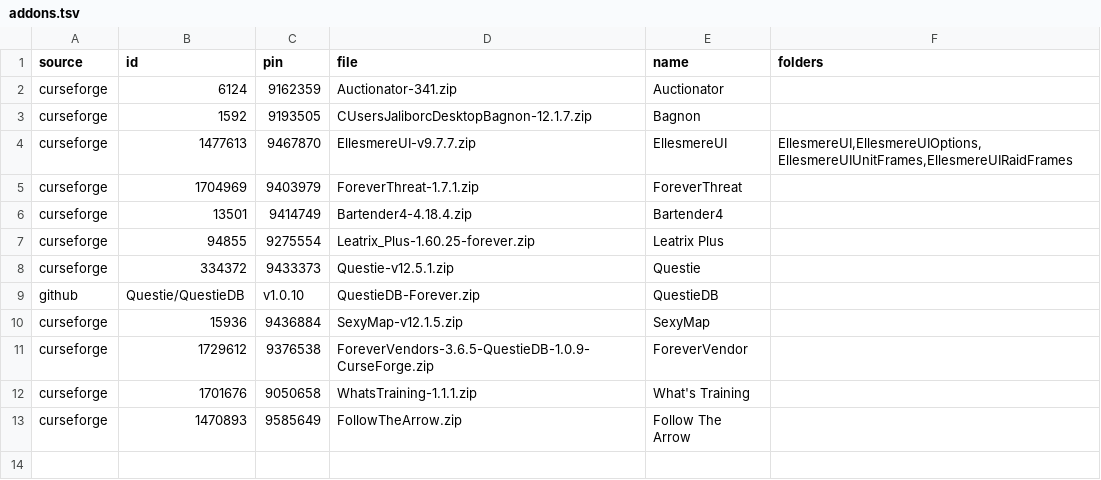
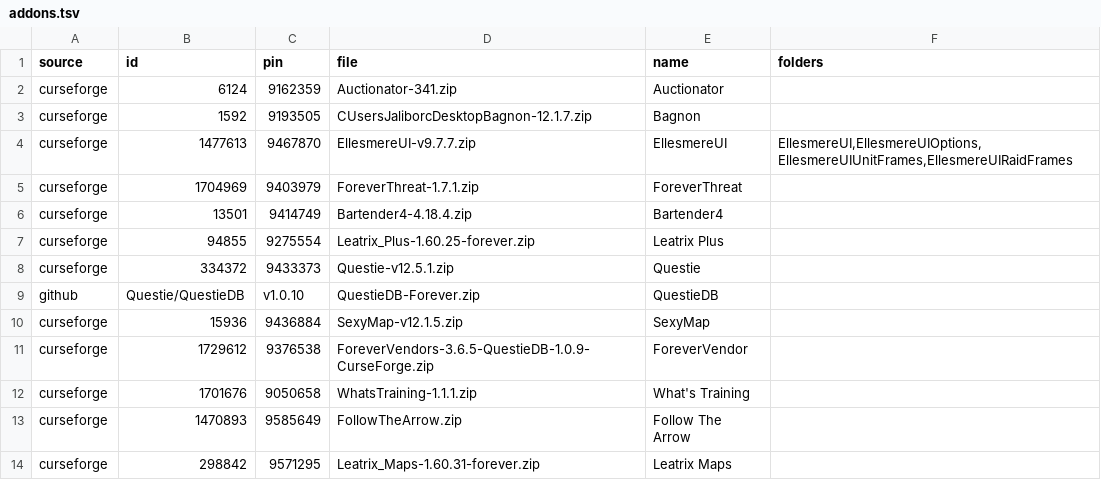
Before and after one commit to jackisgolden/superb-wow-kit, a TSV file: addons.tsv, drawn as a sheet; the diff names each change by its address in the sheet, - before the commit and + after, or states it on an @@ line.

```diff
--- a/addons.tsv
+++ b/addons.tsv
+row 14: curseforge | 298842 | 9571295 | Leatrix_Maps-1.60.31-forever.zip | Leatrix Maps
```
Also changed, not shown: 2 other files.
